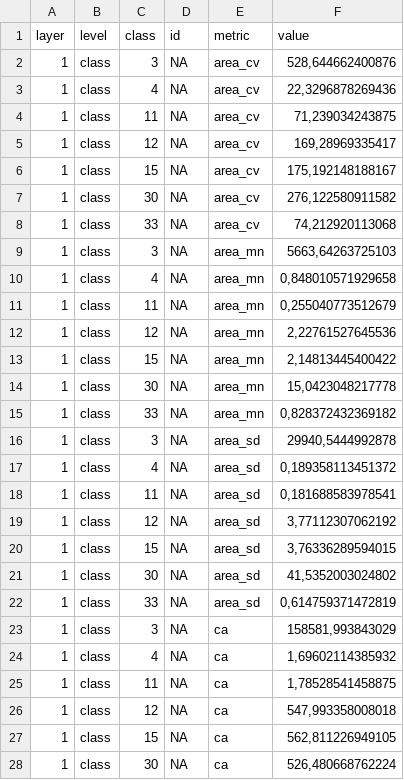
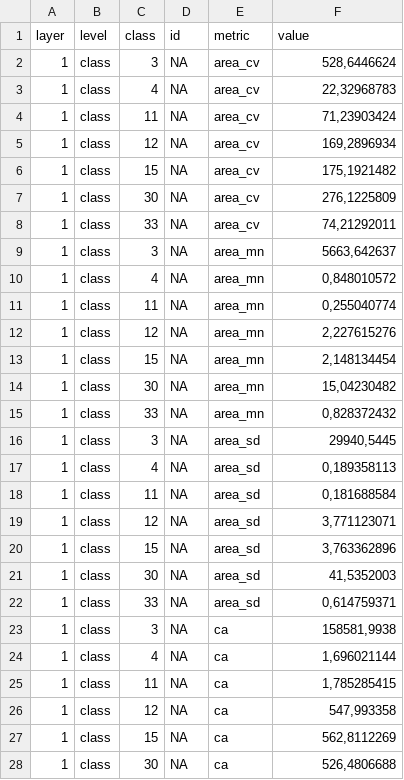
Before and after one commit to darrennorris/Amapa-mine, a CSV file: data/metricas_lourenco_1985.csv, drawn as a sheet; only a part is shown; the diff covers the shown part only.

Commit message:
results data

```diff
--- a/data/metricas_lourenco_1985.csv
+++ b/data/metricas_lourenco_1985.csv
@@ -2,27 +2,27 @@
-1;"class";3;NA;"area_cv";528,644662400876
-1;"class";4;NA;"area_cv";22,3296878269436
-1;"class";11;NA;"area_cv";71,239034243875
-1;"class";12;NA;"area_cv";169,28969335417
-1;"class";15;NA;"area_cv";175,192148188167
-1;"class";30;NA;"area_cv";276,122580911582
-1;"class";33;NA;"area_cv";74,212920113068
-1;"class";3;NA;"area_mn";5663,64263725103
-1;"class";4;NA;"area_mn";0,848010571929658
-1;"class";11;NA;"area_mn";0,255040773512679
-1;"class";12;NA;"area_mn";2,22761527645536
-1;"class";15;NA;"area_mn";2,14813445400422
-1;"class";30;NA;"area_mn";15,0423048217778
-1;"class";33;NA;"area_mn";0,828372432369182
-1;"class";3;NA;"area_sd";29940,5444992878
-1;"class";4;NA;"area_sd";0,189358113451372
-1;"class";11;NA;"area_sd";0,181688583978541
-1;"class";12;NA;"area_sd";3,77112307062192
-1;"class";15;NA;"area_sd";3,76336289594015
-1;"class";30;NA;"area_sd";41,5352003024802
-1;"class";33;NA;"area_sd";0,614759371472819
-1;"class";3;NA;"ca";158581,993843029
-1;"class";4;NA;"ca";1,69602114385932
-1;"class";11;NA;"ca";1,78528541458875
-1;"class";12;NA;"ca";547,993358008018
-1;"class";15;NA;"ca";562,811226949105
-1;"class";30;NA;"ca";526,480668762224
+1;class;3;NA;area_cv;528,6446624
+1;class;4;NA;area_cv;22,32968783
+1;class;11;NA;area_cv;71,23903424
+1;class;12;NA;area_cv;169,2896934
+1;class;15;NA;area_cv;175,1921482
+1;class;30;NA;area_cv;276,1225809
+1;class;33;NA;area_cv;74,21292011
+1;class;3;NA;area_mn;5663,642637
+1;class;4;NA;area_mn;0,848010572
+1;class;11;NA;area_mn;0,255040774
+1;class;12;NA;area_mn;2,227615276
+1;class;15;NA;area_mn;2,148134454
+1;class;30;NA;area_mn;15,04230482
+1;class;33;NA;area_mn;0,828372432
+1;class;3;NA;area_sd;29940,5445
+1;class;4;NA;area_sd;0,189358113
+1;class;11;NA;area_sd;0,181688584
+1;class;12;NA;area_sd;3,771123071
+1;class;15;NA;area_sd;3,763362896
+1;class;30;NA;area_sd;41,5352003
+1;class;33;NA;area_sd;0,614759371
+1;class;3;NA;ca;158581,9938
+1;class;4;NA;ca;1,696021144
+1;class;11;NA;ca;1,785285415
+1;class;12;NA;ca;547,993358
+1;class;15;NA;ca;562,8112269
+1;class;30;NA;ca;526,4806688
```
Also changed, not shown: 143 edited cells elsewhere in this file, 1 other file.
